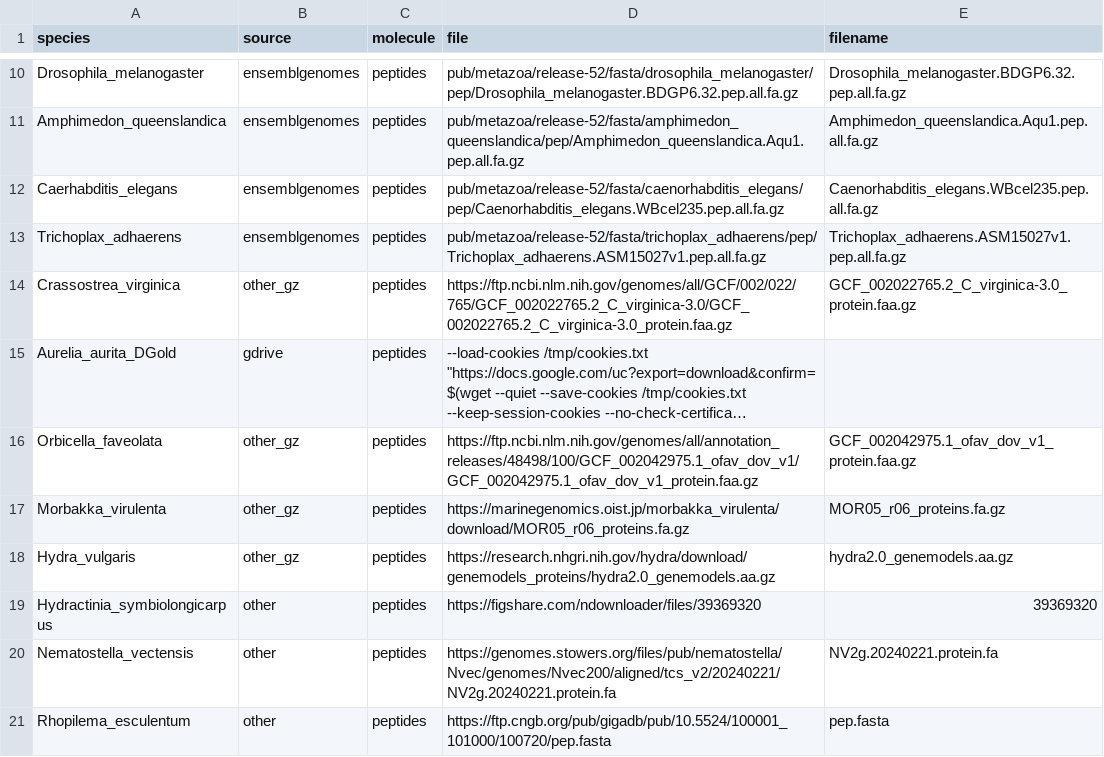
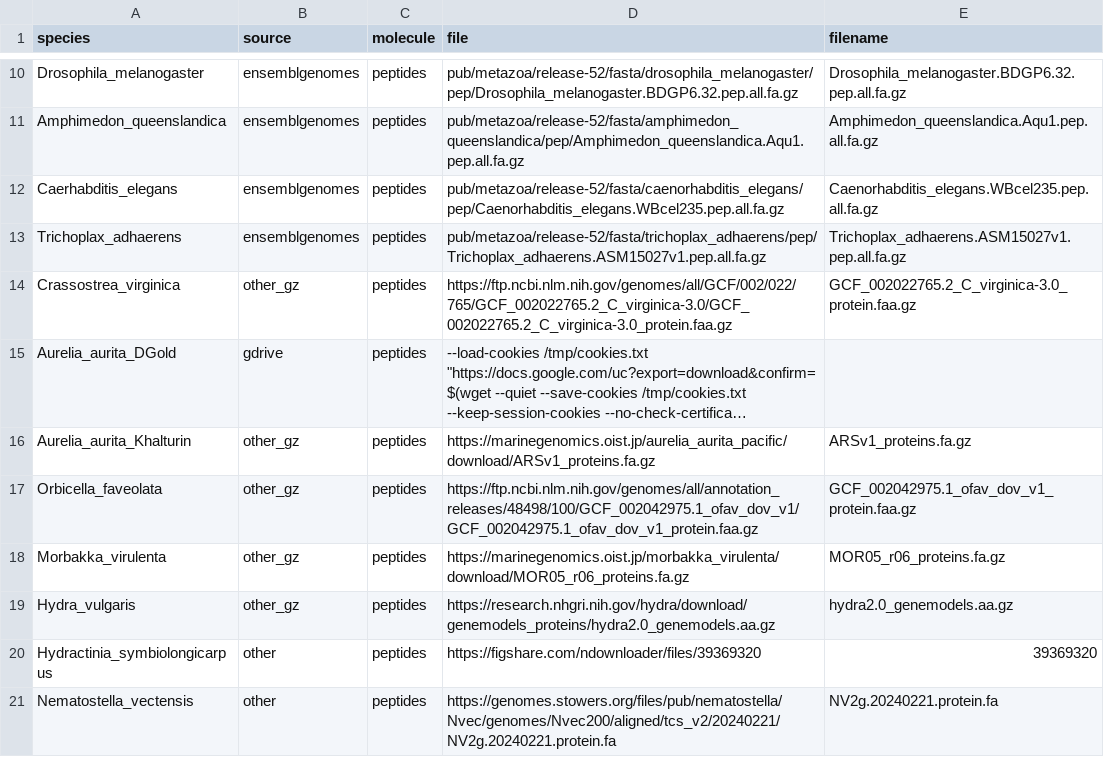
Before and after one commit to npicciani/eye-expression, a TSV file: cross-species/config/download_targets.tsv, drawn as a sheet; only a part is shown, gaps mark what is left out; the shorter side is filled out with more unchanged rows; long unchanged cells end in …; the diff names each change by its address in the sheet, - before the commit and + after, or states it on an @@ line.

Commit message:
added species

```diff
--- a/cross-species/config/download_targets.tsv
+++ b/cross-species/config/download_targets.tsv
+row 16: Aurelia_aurita_Khalturin | other_gz | peptides | https://marinegenomics.oist.jp/aurelia_aurita_pacific/download/ARSv1_proteins.fa.gz | ARSv1_proteins.fa.gz
```
